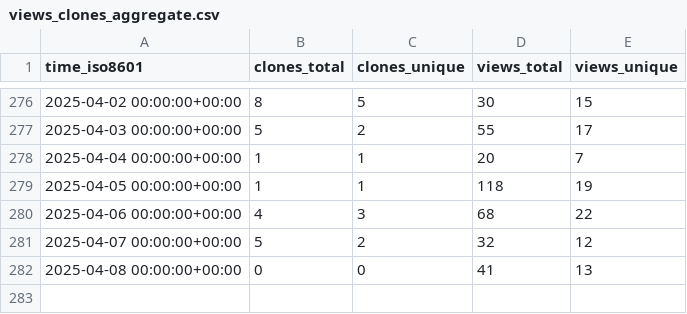
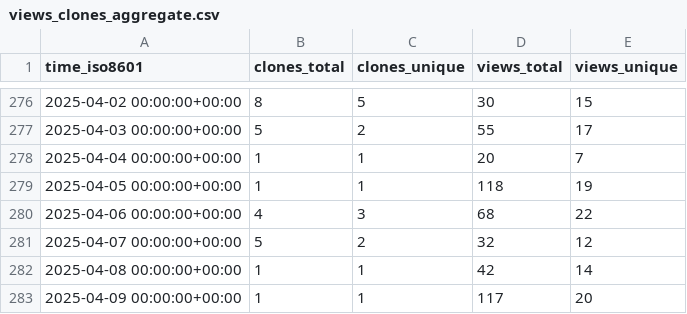
Before and after one commit to peff74/ESP_AHT20_BMP280, a CSV file: peff74/ESP_AHT20_BMP280/ghrs-data/views_clones_aggregate.csv, drawn as a sheet; only a part is shown, gaps mark what is left out.

```diff
--- a/peff74/ESP_AHT20_BMP280/ghrs-data/views_clones_aggregate.csv
+++ b/peff74/ESP_AHT20_BMP280/ghrs-data/views_clones_aggregate.csv
@@ -281,2 +281,3 @@ time_iso8601,clones_total,clones_unique,views_total,views_unique
 2025-04-07 00:00:00+00:00,5,2,32,12
-2025-04-08 00:00:00+00:00,0,0,41,13
+2025-04-08 00:00:00+00:00,1,1,42,14
+2025-04-09 00:00:00+00:00,1,1,117,20
```
Also changed, not shown: 1 other file.
